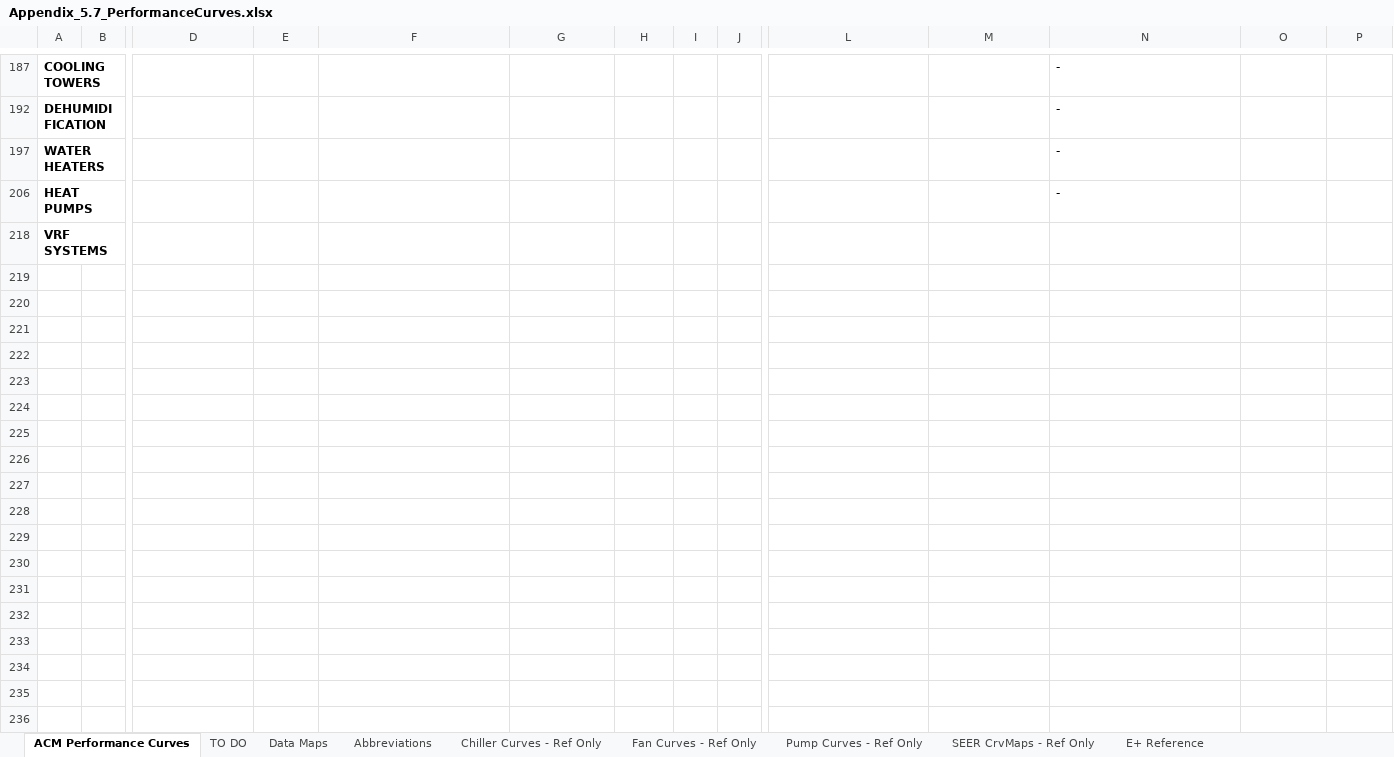
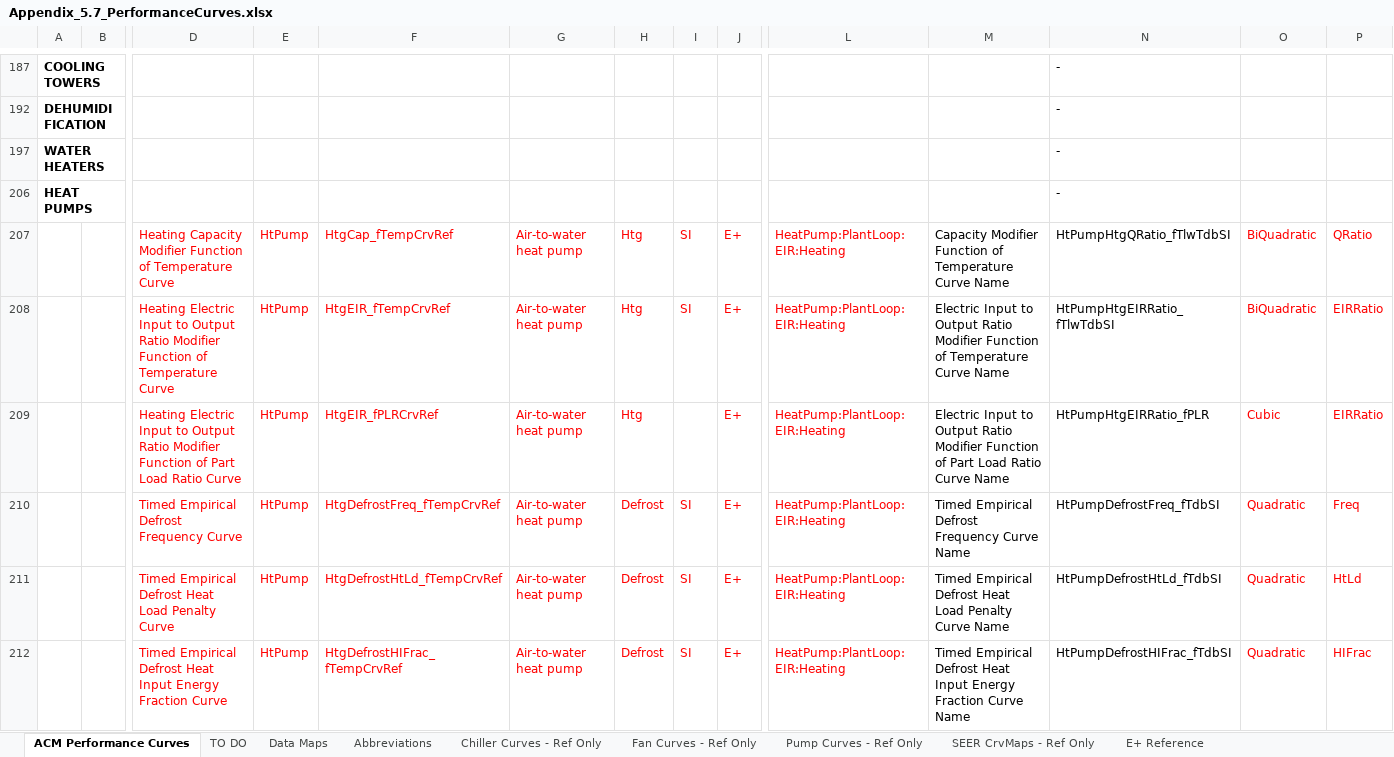
Before and after one commit to bigladder/CBECC, an Excel workbook: Documentation/T24N/Appendix_5.7_PerformanceCurves.xlsx, sheet ACM Performance Curves, drawn as a sheet; only a part is shown, gaps mark what is left out; the shorter side is filled out with more unchanged rows; values as stored, in another font and other column widths than the file's, no borders; charts and pictures and conditional formats not drawn; rows hold the shown columns only; the diff covers the shown part only; the diff names each change by its address in the sheet, - before the commit and + after, or states it on an @@ line.

```diff
--- a/Documentation/T24N/Appendix_5.7_PerformanceCurves.xlsx (sheet ACM Performance Curves)
+++ b/Documentation/T24N/Appendix_5.7_PerformanceCurves.xlsx (sheet ACM Performance Curves)
@@ row 207 unhidden:  |  | Heating Capacity Modifier Function of Temperature Curve | HtPump | HtgCap_fTempCrvRef | Air-to-water heat pump | Htg | SI | E+ | HeatPump:PlantLoop:EIR:Heating | Capacity Modifier Function of Temperature Curve Name | HtPumpHtgQRatio_fTlwTdbSI | BiQuadratic | QRatio @@
@@ row 208 unhidden:  |  | Heating Electric Input to Output Ratio Modifier Function of Temperature Curve | HtPump | HtgEIR_fTempCrvRef | Air-to-water heat pump | Htg | SI | E+ | HeatPump:PlantLoop:EIR:Heating | Electric Input to Output Ratio Modifier Function of Temperature Curve Name | HtPumpHtgEIRRatio_fTlwTdbSI | BiQuadratic | EIRRatio @@
@@ row 209 unhidden:  |  | Heating Electric Input to Output Ratio Modifier Function of Part Load Ratio Curve | HtPump | HtgEIR_fPLRCrvRef | Air-to-water heat pump | Htg |  | E+ | HeatPump:PlantLoop:EIR:Heating | Electric Input to Output Ratio Modifier Function of Part Load Ratio Curve Name | HtPumpHtgEIRRatio_fPLR | Cubic | EIRRatio @@
@@ row 210 unhidden:  |  | Timed Empirical Defrost Frequency Curve | HtPump | HtgDefrostFreq_fTempCrvRef | Air-to-water heat pump | Defrost | SI | E+ | HeatPump:PlantLoop:EIR:Heating | Timed Empirical Defrost Frequency Curve Name | HtPumpDefrostFreq_fTdbSI | Quadratic | Freq @@
@@ row 211 unhidden:  |  | Timed Empirical Defrost Heat Load Penalty Curve | HtPump | HtgDefrostHtLd_fTempCrvRef | Air-to-water heat pump | Defrost | SI | E+ | HeatPump:PlantLoop:EIR:Heating | Timed Empirical Defrost Heat Load Penalty Curve Name | HtPumpDefrostHtLd_fTdbSI | Quadratic | HtLd @@
@@ row 212 unhidden:  |  | Timed Empirical Defrost Heat Input Energy Fraction Curve | HtPump | HtgDefrostHIFrac_fTempCrvRef | Air-to-water heat pump | Defrost | SI | E+ | HeatPump:PlantLoop:EIR:Heating | Timed Empirical Defrost Heat Input Energy Fraction Curve Name | HtPumpDefrostHIFrac_fTdbSI | Quadratic | HIFrac @@
```
Also changed, not shown: 2 added rows and 3 hidden or unhidden rows elsewhere in this sheet, hidden cells, charts or pictures, 42 other files.
